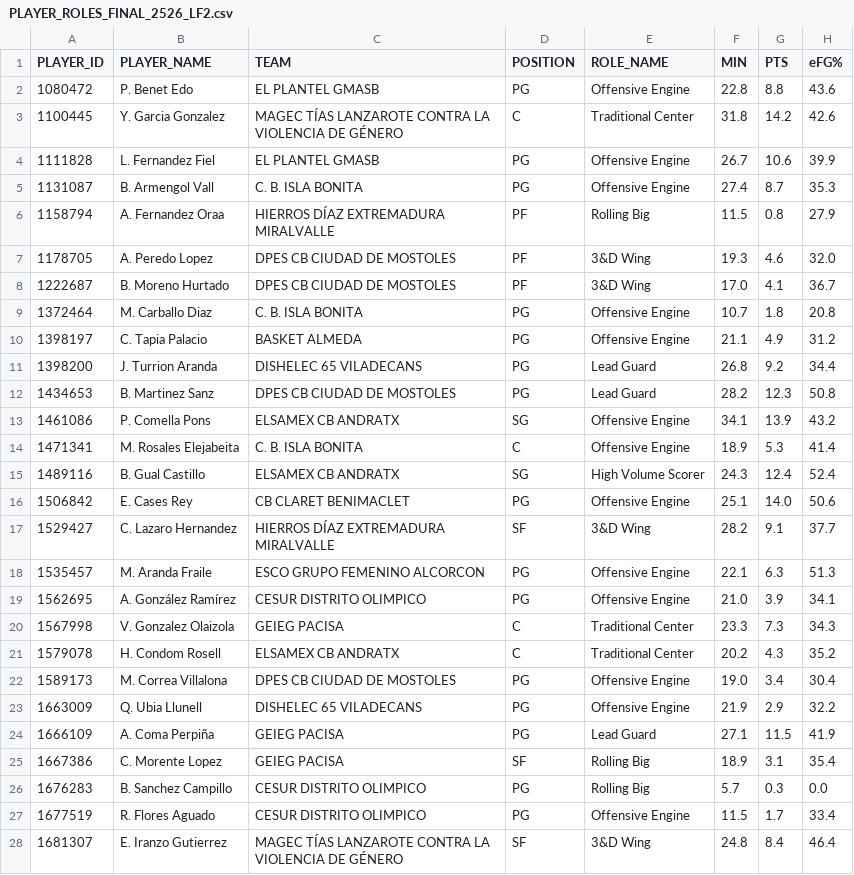
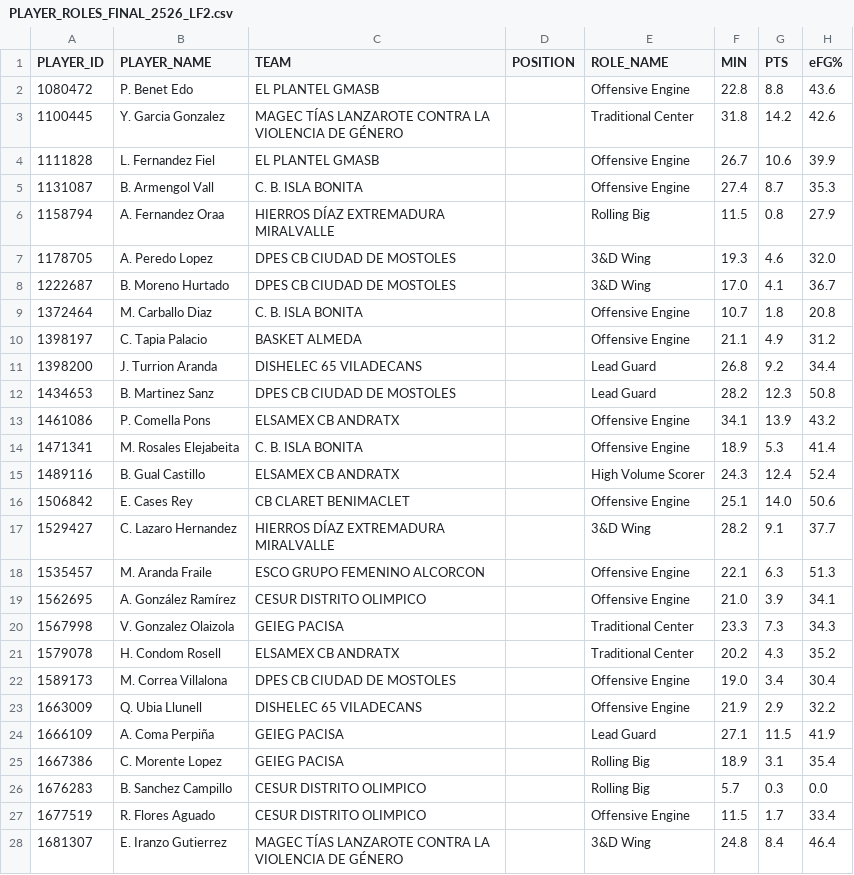
Before and after one commit to AnalyzingBasketball/API_FEB, a CSV file: data/PLAYER_ROLES_FINAL_2526_LF2.csv, drawn as a sheet; only a part is shown; the diff covers the shown part only; the diff names each change by its address in the sheet, - before the commit and + after, or states it on an @@ line.

```diff
--- a/data/PLAYER_ROLES_FINAL_2526_LF2.csv
+++ b/data/PLAYER_ROLES_FINAL_2526_LF2.csv
-D2 (POSITION): PG
+D2 (POSITION): (empty)
-D3 (POSITION): C
+D3 (POSITION): (empty)
-D4:D5 (POSITION): PG
+D4:D5 (POSITION): (empty)
-D6:D8 (POSITION): PF
+D6:D8 (POSITION): (empty)
-D9:D12 (POSITION): PG
+D9:D12 (POSITION): (empty)
-D13 (POSITION): SG
+D13 (POSITION): (empty)
-D14 (POSITION): C
+D14 (POSITION): (empty)
-D15 (POSITION): SG
+D15 (POSITION): (empty)
-D16 (POSITION): PG
+D16 (POSITION): (empty)
-D17 (POSITION): SF
+D17 (POSITION): (empty)
-D18:D19 (POSITION): PG
+D18:D19 (POSITION): (empty)
-D20:D21 (POSITION): C
+D20:D21 (POSITION): (empty)
-D22:D24 (POSITION): PG
+D22:D24 (POSITION): (empty)
-D25 (POSITION): SF
+D25 (POSITION): (empty)
-D26:D27 (POSITION): PG
+D26:D27 (POSITION): (empty)
-D28 (POSITION): SF
+D28 (POSITION): (empty)
```
Also changed, not shown: 138 edited cells elsewhere in this file, data/PLAYER_ROLES_FINAL_2526_LFCHALLENGE.csv, data/PLAYER_ROLES_FINAL_2526_LIGAU.csv, 26 other files.
